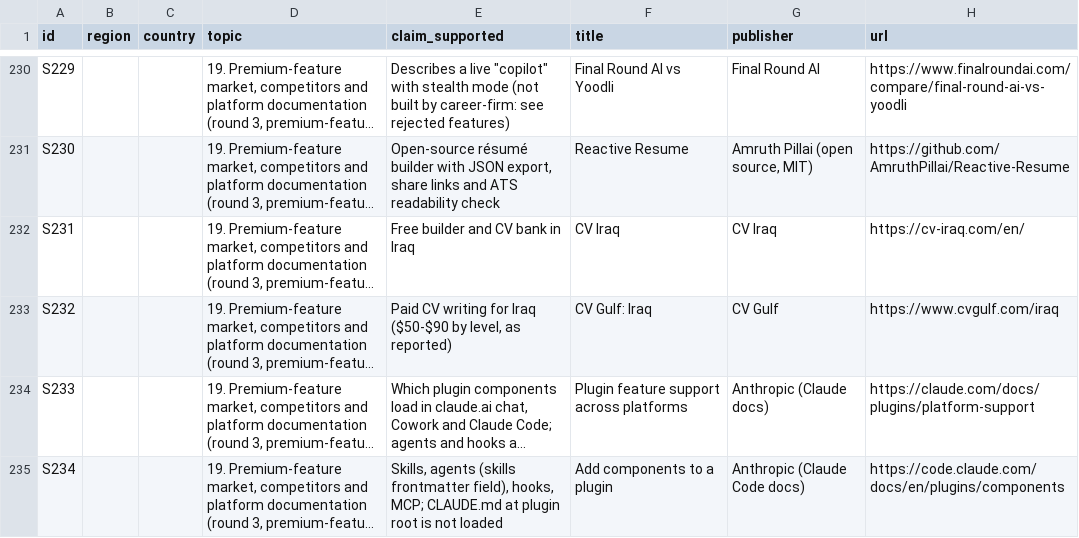
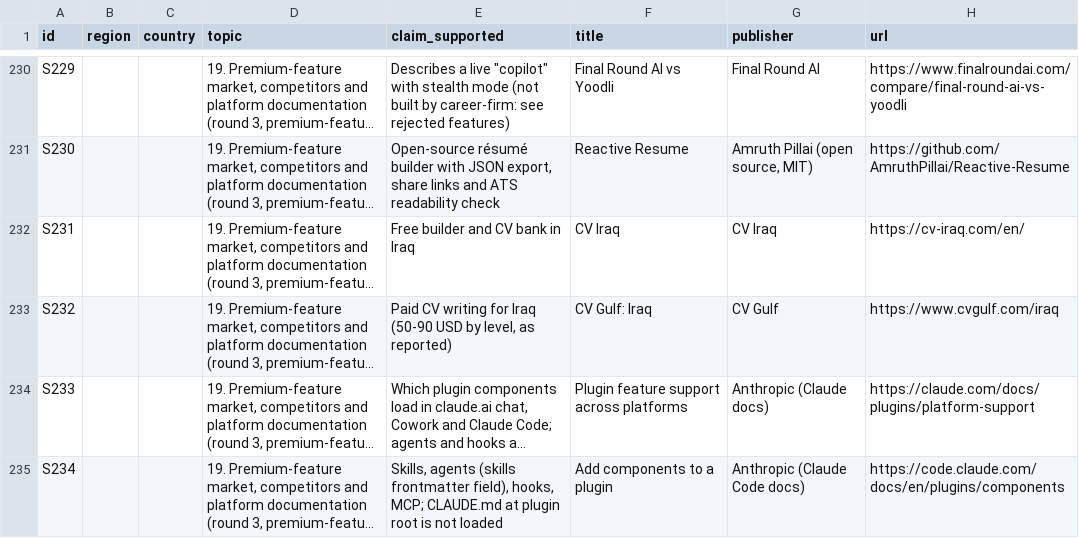
Before and after one commit to mustafa-ahmed-dev/career-loom, a CSV file: plugins/career-loom/skills/career-references/sources/sources.csv, drawn as a sheet; only a part is shown, gaps mark what is left out; long unchanged cells end in …; the diff names each change by its address in the sheet, - before the commit and + after, or states it on an @@ line.

```diff
--- a/plugins/career-loom/skills/career-references/sources/sources.csv
+++ b/plugins/career-loom/skills/career-references/sources/sources.csv
-E233 (claim_supported): …for Iraq ($50-$90 by level,…
+E233 (claim_supported): …for Iraq (50-90 USD by level,…
```
Also changed, not shown: 6 other files.
